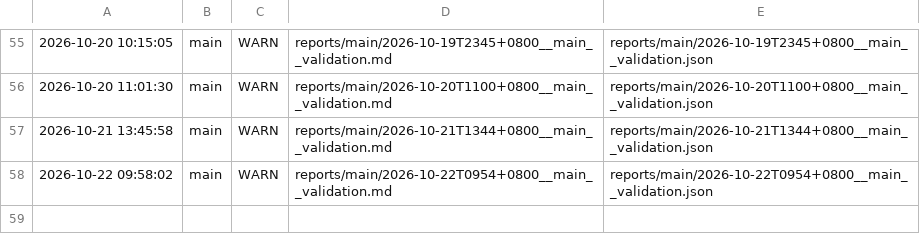
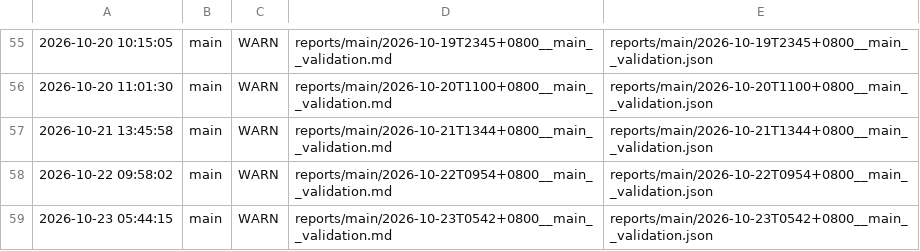
Before and after one commit to ziyang-cheng/SuperNPUBench, a TSV file: reports/index.tsv, drawn as a sheet; only a part is shown, gaps mark what is left out.

Commit message:
report: main @ 2026-10-23 05:44:15 verdict=WARN

```diff
--- a/reports/index.tsv
+++ b/reports/index.tsv
@@ -58 +58,2 @@
 2026-10-22 09:58:02	main	WARN	reports/main/2026-10-22T0954+0800__main__validation.md	reports/main/2026-10-22T0954+0800__main__validation.json
+2026-10-23 05:44:15	main	WARN	reports/main/2026-10-23T0542+0800__main__validation.md	reports/main/2026-10-23T0542+0800__main__validation.json
```
Also changed, not shown: 3 other files.
